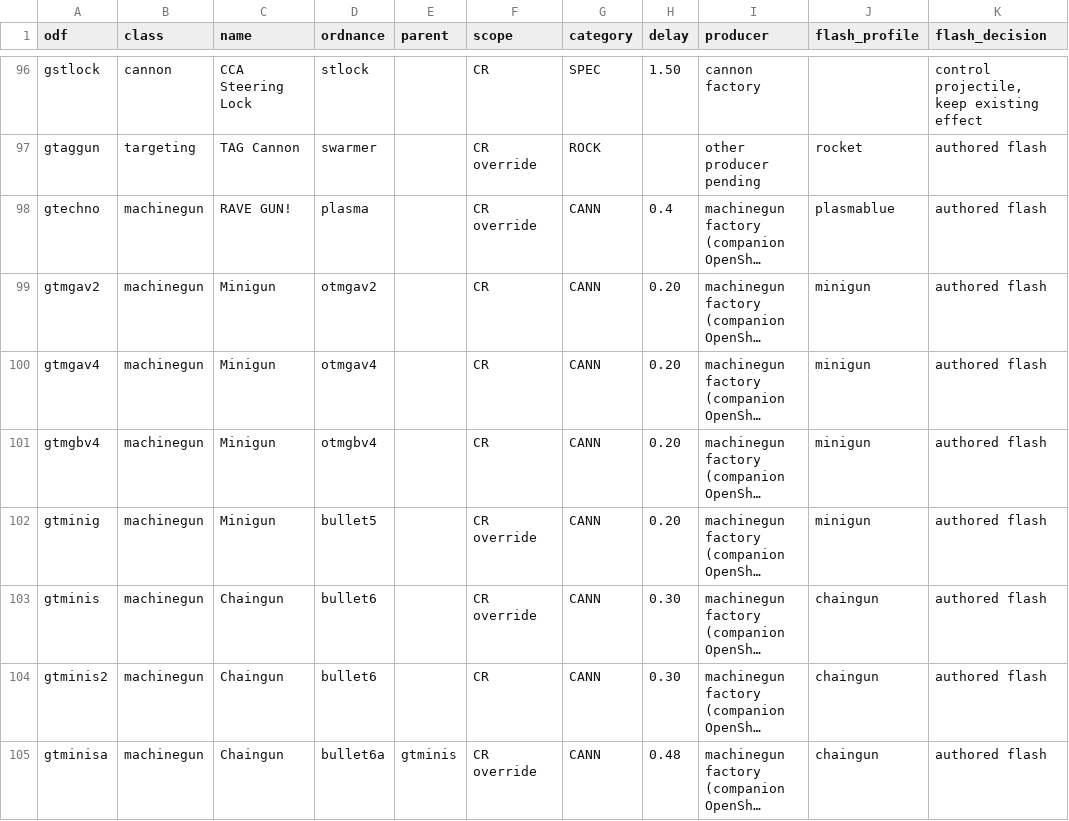
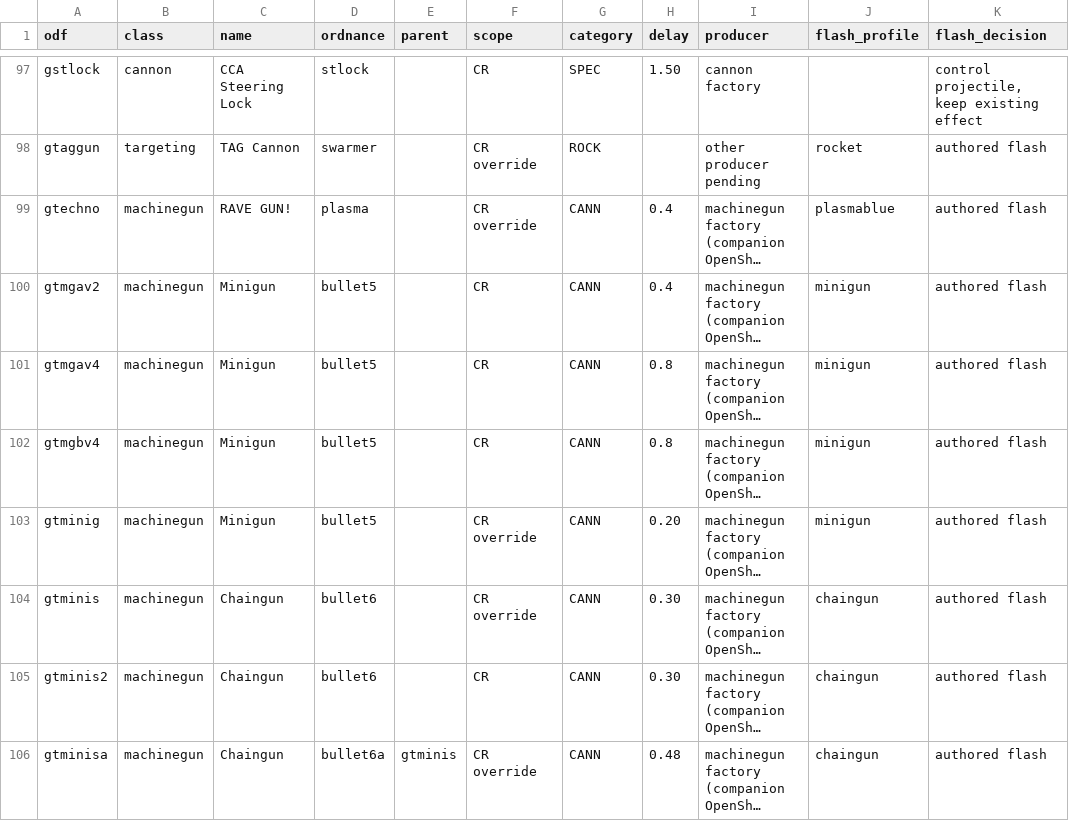
Before and after one commit to GrizzlyOne95/Battlezone98Redux_CampaignReimagined, a CSV file: References/WeaponPresentation/weapons.csv, drawn as a sheet; only a part is shown, gaps mark what is left out; long unchanged cells end in …; addresses are those after the commit; the diff covers the shown part only; the diff names each change by its address in the sheet, - before the commit and + after, or states it on an @@ line.

```diff
--- a/References/WeaponPresentation/weapons.csv
+++ b/References/WeaponPresentation/weapons.csv
-D100 (ordnance): otmgav2
+D100 (ordnance): bullet5
-H100 (delay): 0.20
+H100 (delay): 0.4
-D101 (ordnance): otmgav4
+D101 (ordnance): bullet5
-H101:H102 (delay): 0.20
+H101:H102 (delay): 0.8
-D102 (ordnance): otmgbv4
+D102 (ordnance): bullet5
```
Also changed, not shown: 2 added rows and 14 edited cells elsewhere in this file, References/WeaponPresentation/recoil.csv, 53 other files.
